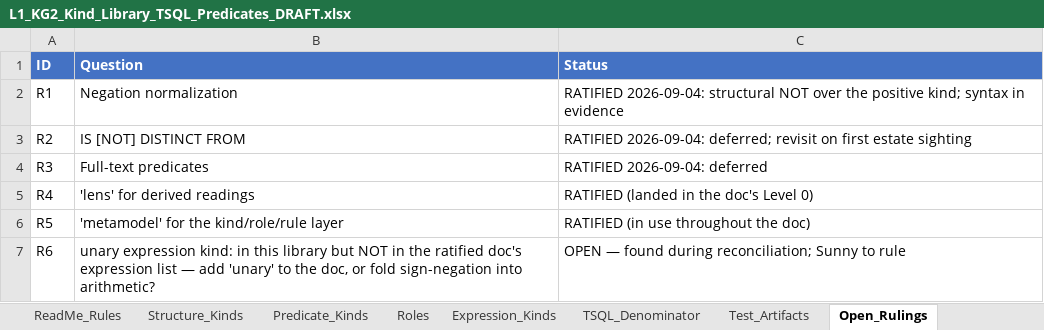
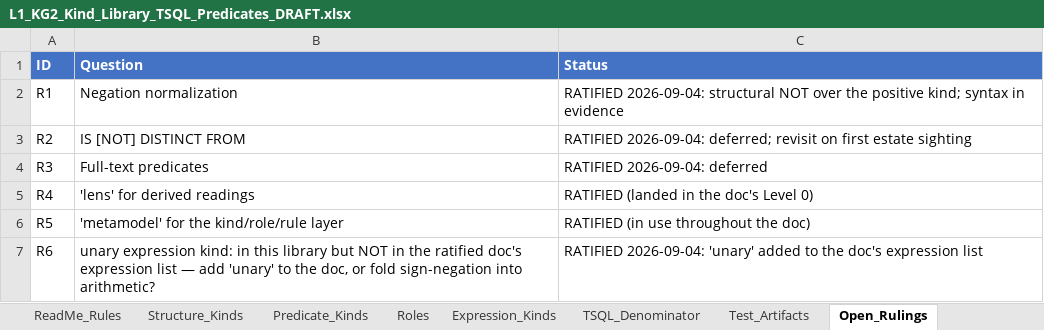
Before and after one commit to sunnyzhengai/sql-query-agent, an Excel workbook: AIVIA_Design/L1_KG2_Kind_Library_TSQL_Predicates_DRAFT.xlsx, sheet Open_Rulings, drawn as a sheet; values as stored, in another font and other column widths than the file's, no borders; the diff names each change by its address in the sheet, - before the commit and + after, or states it on an @@ line.

```diff
--- a/AIVIA_Design/L1_KG2_Kind_Library_TSQL_Predicates_DRAFT.xlsx (sheet Open_Rulings)
+++ b/AIVIA_Design/L1_KG2_Kind_Library_TSQL_Predicates_DRAFT.xlsx (sheet Open_Rulings)
-C7 (Status): OPEN — found during reconciliation; Sunny to rule
+C7 (Status): RATIFIED 2026-09-04: 'unary' added to the doc's expression list
```
Also changed, not shown: sheet Expression_Kinds, 1 other file.
